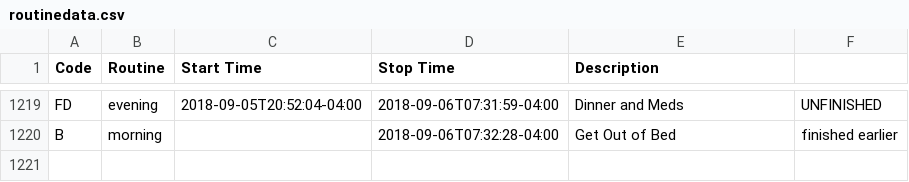
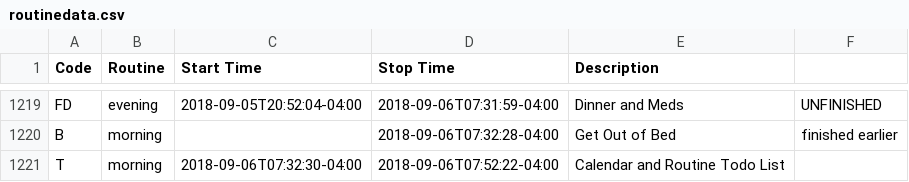
Before and after one commit to gmkarl/todo, a CSV file: Routine/routine/routinedata.csv, drawn as a sheet; only a part is shown, gaps mark what is left out; the diff names each change by its address in the sheet, - before the commit and + after, or states it on an @@ line.

Commit message:
2018-09-06 morning Calendar and Routine Todo List

```diff
--- a/Routine/routine/routinedata.csv
+++ b/Routine/routine/routinedata.csv
+row 1221: T | morning | 2018-09-06T07:32:30-04:00 | 2018-09-06T07:52:22-04:00 | Calendar and Routine Todo List
```
